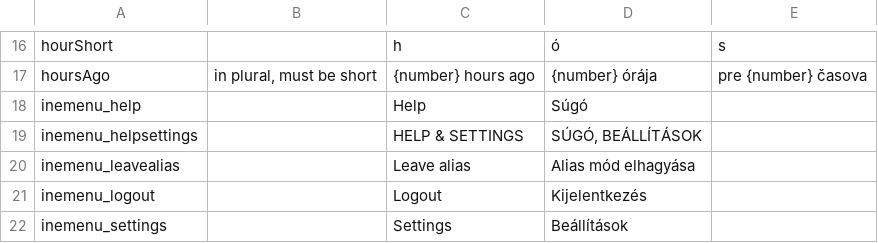
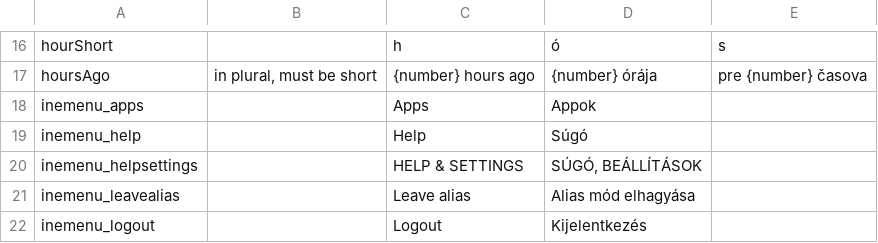
Before and after one commit to inepex/ineform, a CSV file: ineframe/src/main/java/com/inepex/ineFrame/client/i18n/IneFrameI18n.csv, drawn as a sheet; only a part is shown, gaps mark what is left out; the shorter side is filled out with more unchanged rows.

```diff
--- a/ineframe/src/main/java/com/inepex/ineFrame/client/i18n/IneFrameI18n.csv
+++ b/ineframe/src/main/java/com/inepex/ineFrame/client/i18n/IneFrameI18n.csv
@@ -17,2 +17,3 @@
 "hoursAgo";"in plural, must be short";"{number} hours ago";"{number} órája";"pre {number} časova"
+"inemenu_apps";"";"Apps";"Appok";""
 "inemenu_help";"";"Help";"Súgó";""
```
Also changed, not shown: 2 other files.
